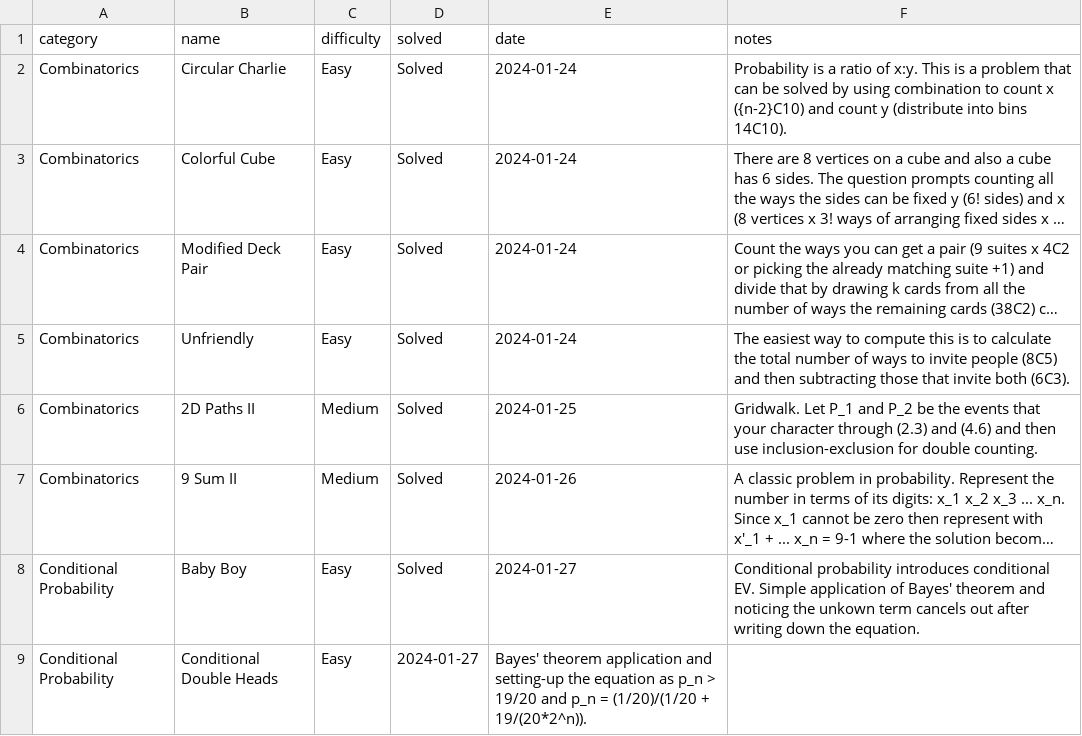
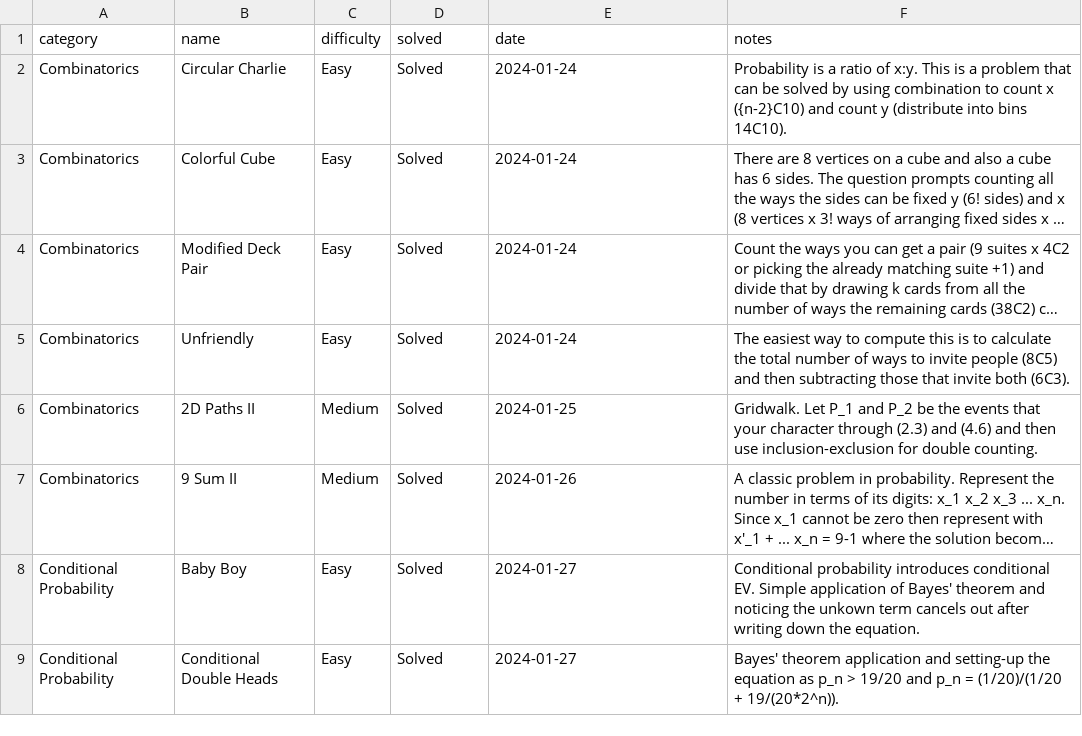
Before and after one commit to jaymarichua/quant-q-a, a CSV file: quant_trader_75.csv, drawn as a sheet; long unchanged cells end in …; the diff names each change by its address in the sheet, - before the commit and + after, or states it on an @@ line.

Commit message:
Update quant_trader_75.csv

```diff
--- a/quant_trader_75.csv
+++ b/quant_trader_75.csv
-D9 (solved): 2024-01-27
+D9 (solved): Solved
-E9 (date): Bayes' theorem application and setting-up the equation as p_n > 19/20 and p_n = (1/20)/(1/20 + 19/(20*2^n)).
+E9 (date): 2024-01-27
-F9 (notes): (empty)
+F9 (notes): Bayes' theorem application and setting-up the equation as p_n > 19/20 and p_n = (1/20)/(1/20 + 19/(20*2^n)).
```
